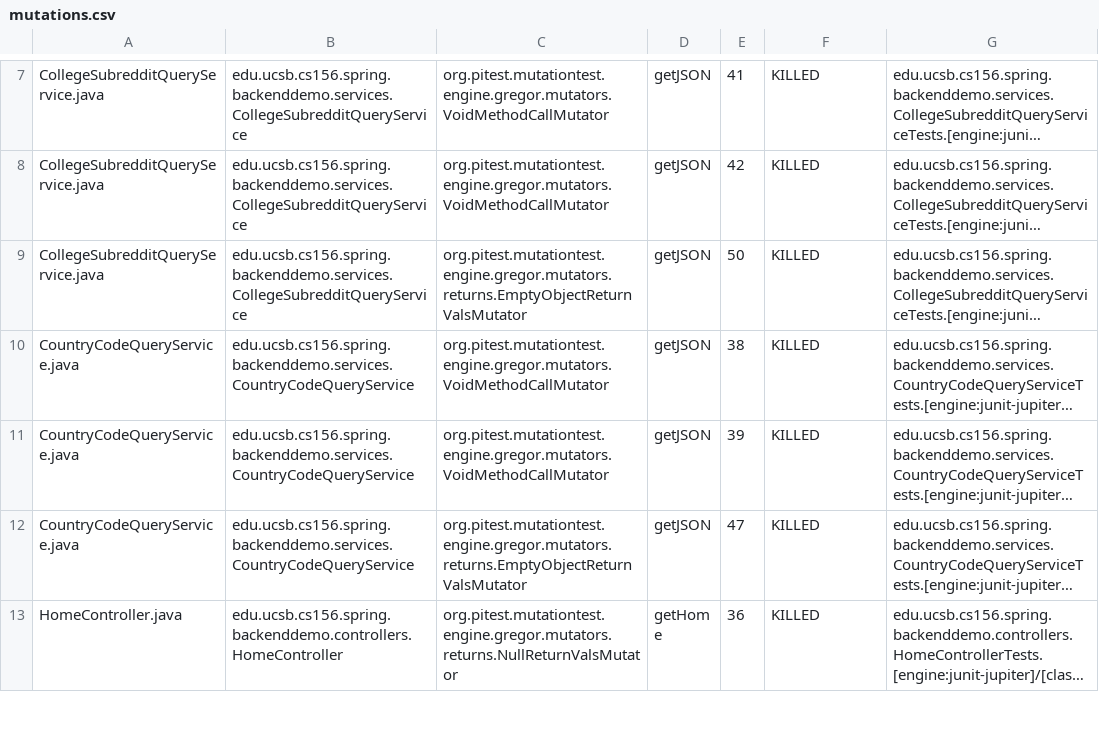
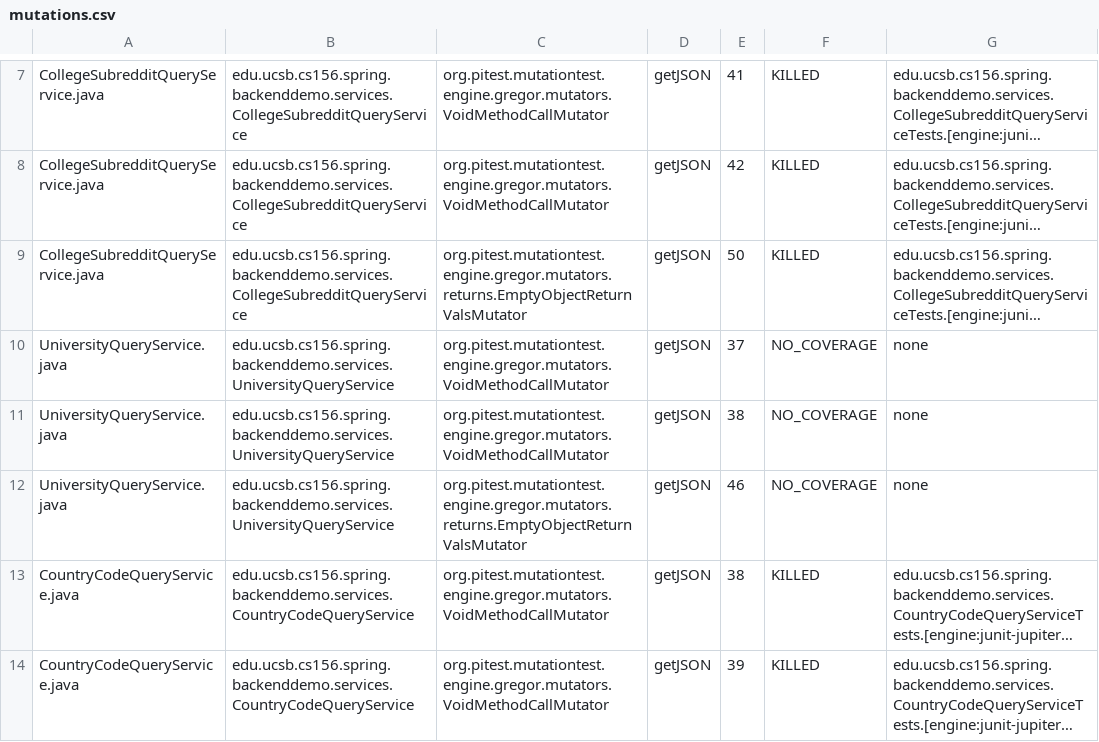
Before and after one commit to ucsb-cs156-s24/team01-s24-4pm-4, a CSV file: pitest/mutations.csv, drawn as a sheet; only a part is shown, gaps mark what is left out; the shorter side is filled out with more unchanged rows; long unchanged cells end in …; the diff names each change by its address in the sheet, - before the commit and + after, or states it on an @@ line.

Commit message:
Deploying to gh-pages from @ ucsb-cs156-s24/team01-s24-4pm-4@b492e4d3d1c369ca796104135c053823b3444fe4 🚀

```diff
--- a/pitest/mutations.csv
+++ b/pitest/mutations.csv
+row 10: UniversityQueryService.java | edu.ucsb.cs156.spring.backenddemo.services.UniversityQueryService | org.pitest.mutationtest.engine.gregor.mutators.VoidMethodCallMutator | getJSON | 37 | NO_COVERAGE | none
+row 11: UniversityQueryService.java | edu.ucsb.cs156.spring.backenddemo.services.UniversityQueryService | org.pitest.mutationtest.engine.gregor.mutators.VoidMethodCallMutator | getJSON | 38 | NO_COVERAGE | none
+row 12: UniversityQueryService.java | edu.ucsb.cs156.spring.backenddemo.services.UniversityQueryService | org.pitest.mutationtest.engine.gregor.mutators.returns.EmptyObjectReturnValsMutator | getJSON | 46 | NO_COVERAGE | none
```
Also changed, not shown: 12 other files.
